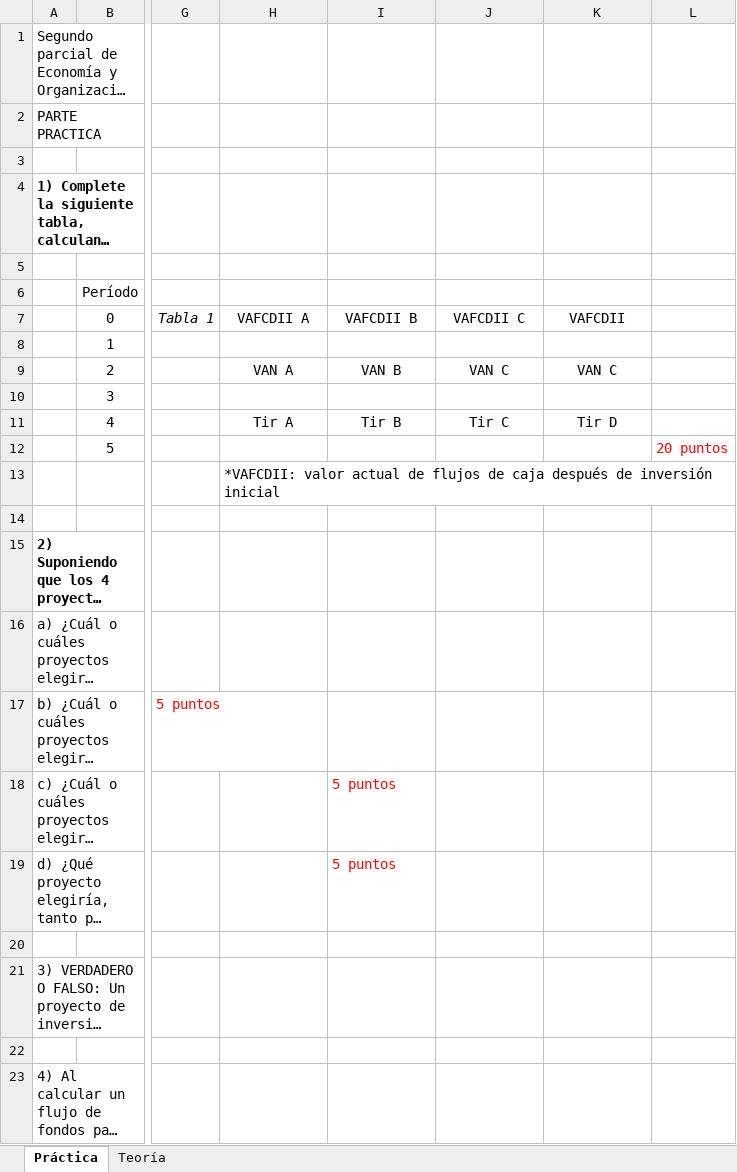
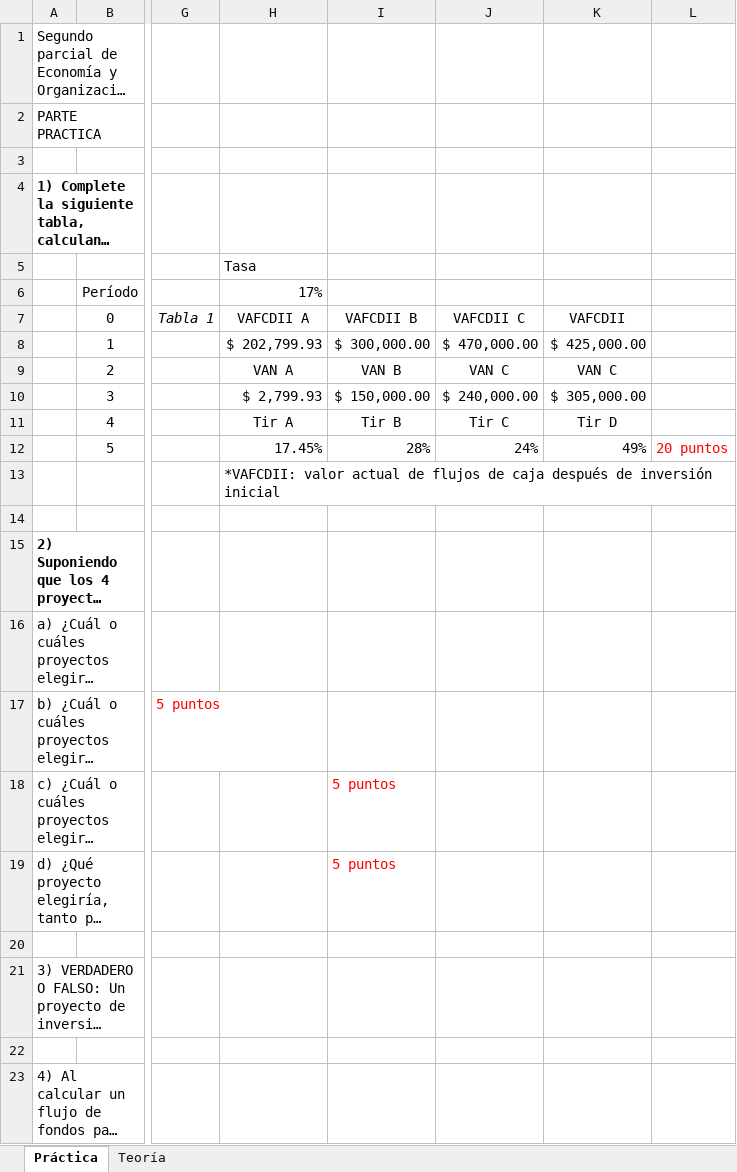
Before and after one commit to hernanrrd110/2020_Economia_HernanRRD, an Excel workbook: Segundos parciales/2do parcial.xlsx, sheet Práctica, drawn as a sheet; only a part is shown, gaps mark what is left out; long unchanged cells end in …; values as stored, in another font and other column widths than the file's, no borders; the diff names each change by its address in the sheet, - before the commit and + after, or states it on an @@ line.

```diff
--- a/Segundos parciales/2do parcial.xlsx (sheet Práctica)
+++ b/Segundos parciales/2do parcial.xlsx (sheet Práctica)
-H5 (17%): (empty)
+H5 (17%): Tasa
-H6: (empty)
+H6: 17%
-H8 (17%): (empty)
+H8 (17%): $ 202,799.93
-I8: (empty)
+I8: $ 300,000.00
-J8: (empty)
+J8: $ 470,000.00
-K8: (empty)
+K8: $ 425,000.00
-H10 (17%): (empty)
+H10 (17%): $ 2,799.93
-I10: (empty)
+I10: $ 150,000.00
-J10: (empty)
+J10: $ 240,000.00
-K10: (empty)
+K10: $ 305,000.00
-H12 (17%): (empty)
+H12 (17%): 17.45%
-I12: (empty)
+I12: 28%
-J12: (empty)
+J12: 24%
-K12: (empty)
+K12: 49%
```
Also changed, not shown: Practicas/practica Van Tir 070519.xlsx, Segundos parciales/2do parcial-RodaRocio.xlsx, 8 other files.
